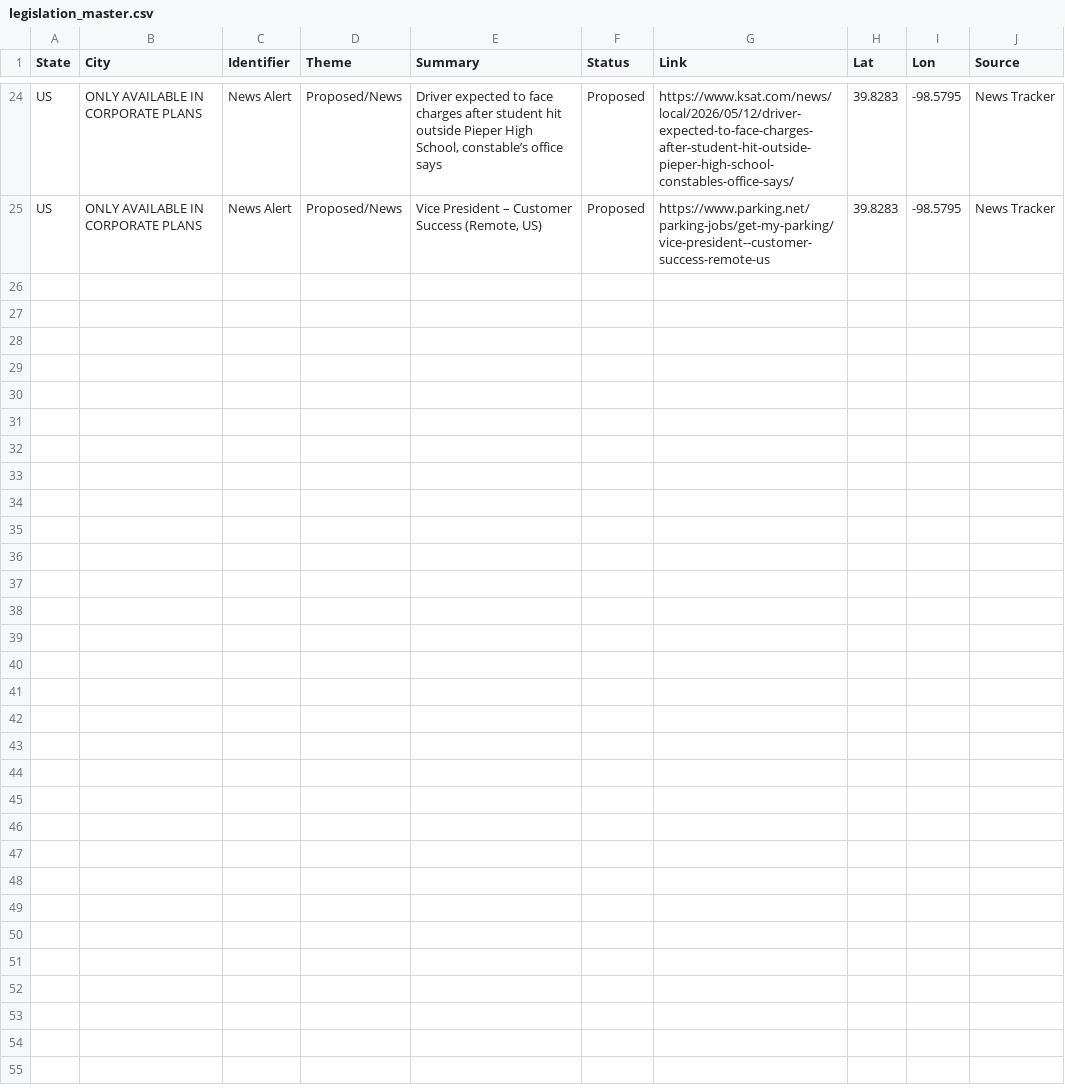
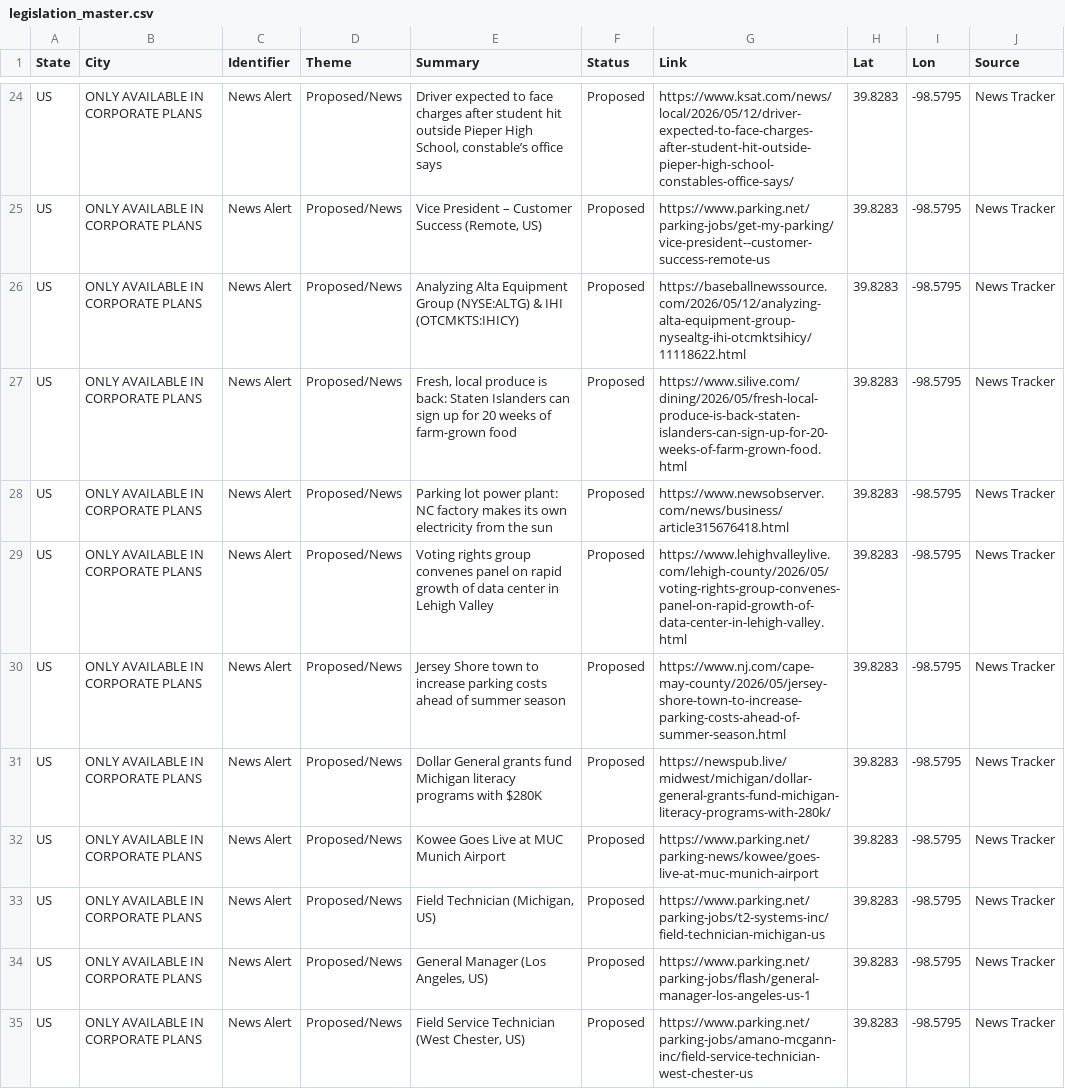
Before and after one commit to hoffmanap/legtracker, a CSV file: legislation_master.csv, drawn as a sheet; only a part is shown, gaps mark what is left out.

Commit message:
Daily Radar Update: Tue May 12 22:35:12 UTC 2026

```diff
--- a/legislation_master.csv
+++ b/legislation_master.csv
@@ -25 +25,11 @@ US,ONLY AVAILABLE IN CORPORATE PLANS,News Alert,Proposed/News,"Driver expected t
 US,ONLY AVAILABLE IN CORPORATE PLANS,News Alert,Proposed/News,"Vice President – Customer Success (Remote, US)",Proposed,https://www.parking.net/parking-jobs/get-my-parking/vice-president--customer-success-remote-us,39.8283,-98.5795,News Tracker
+US,ONLY AVAILABLE IN CORPORATE PLANS,News Alert,Proposed/News,Analyzing Alta Equipment Group (NYSE:ALTG) & IHI (OTCMKTS:IHICY),Proposed,https://baseballnewssource.com/2026/05/12/analyzing-alta-equipment-group-nysealtg-ihi-otcmktsihicy/11118622.html,39.8283,-98.5795,News Tracker
+US,ONLY AVAILABLE IN CORPORATE PLANS,News Alert,Proposed/News,"Fresh, local produce is back: Staten Islanders can sign up for 20 weeks of farm-grown food",Proposed,https://www.silive.com/dining/2026/05/fresh-local-produce-is-back-staten-islanders-can-sign-up-for-20-weeks-of-farm-grown-food.html,39.8283,-98.5795,News Tracker
+US,ONLY AVAILABLE IN CORPORATE PLANS,News Alert,Proposed/News,Parking lot power plant: NC factory makes its own electricity from the sun,Proposed,https://www.newsobserver.com/news/business/article315676418.html,39.8283,-98.5795,News Tracker
+US,ONLY AVAILABLE IN CORPORATE PLANS,News Alert,Proposed/News,Voting rights group convenes panel on rapid growth of data center in Lehigh Valley,Proposed,https://www.lehighvalleylive.com/lehigh-county/2026/05/voting-rights-group-convenes-panel-on-rapid-growth-of-data-center-in-lehigh-valley.html,39.8283,-98.5795,News Tracker
+US,ONLY AVAILABLE IN CORPORATE PLANS,News Alert,Proposed/News,Jersey Shore town to increase parking costs ahead of summer season,Proposed,https://www.nj.com/cape-may-county/2026/05/jersey-shore-town-to-increase-parking-costs-ahead-of-summer-season.html,39.8283,-98.5795,News Tracker
+US,ONLY AVAILABLE IN CORPORATE PLANS,News Alert,Proposed/News,Dollar General grants fund Michigan literacy programs with $280K,Proposed,https://newspub.live/midwest/michigan/dollar-general-grants-fund-michigan-literacy-programs-with-280k/,39.8283,-98.5795,News Tracker
+US,ONLY AVAILABLE IN CORPORATE PLANS,News Alert,Proposed/News,Kowee Goes Live at MUC Munich Airport,Proposed,https://www.parking.net/parking-news/kowee/goes-live-at-muc-munich-airport,39.8283,-98.5795,News Tracker
+US,ONLY AVAILABLE IN CORPORATE PLANS,News Alert,Proposed/News,"Field Technician (Michigan, US)",Proposed,https://www.parking.net/parking-jobs/t2-systems-inc/field-technician-michigan-us,39.8283,-98.5795,News Tracker
+US,ONLY AVAILABLE IN CORPORATE PLANS,News Alert,Proposed/News,"General Manager (Los Angeles, US)",Proposed,https://www.parking.net/parking-jobs/flash/general-manager-los-angeles-us-1,39.8283,-98.5795,News Tracker
+US,ONLY AVAILABLE IN CORPORATE PLANS,News Alert,Proposed/News,"Field Service Technician (West Chester, US)",Proposed,https://www.parking.net/parking-jobs/amano-mcgann-inc/field-service-technician-west-chester-us,39.8283,-98.5795,News Tracker
```
